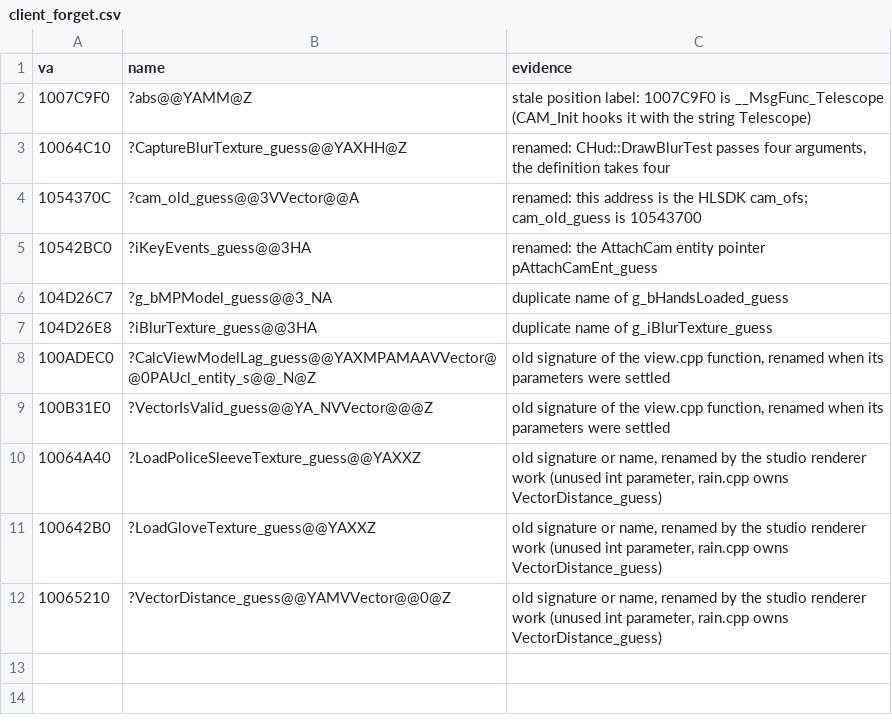
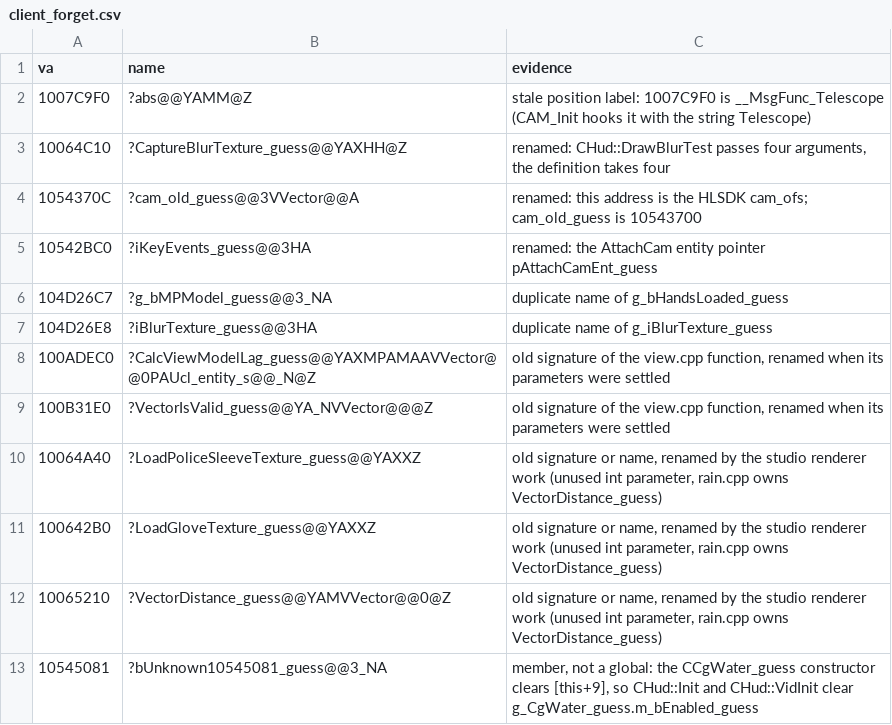
Before and after one commit to caixax/DeCoF, a CSV file: tools/symbols/client_forget.csv, drawn as a sheet; the diff names each change by its address in the sheet, - before the commit and + after, or states it on an @@ line.

```diff
--- a/tools/symbols/client_forget.csv
+++ b/tools/symbols/client_forget.csv
+row 13: 10545081 | ?bUnknown10545081_guess@@3_NA | member, not a global: the CCgWater_guess constructor clears [this+9], so CHud::Init and CHud::VidInit clear g_CgWater_guess.m_bEnabled_guess
```
Also changed, not shown: tools/symbols/client_datasizes.csv, tools/symbols/client_manual.csv, 11 other files.
